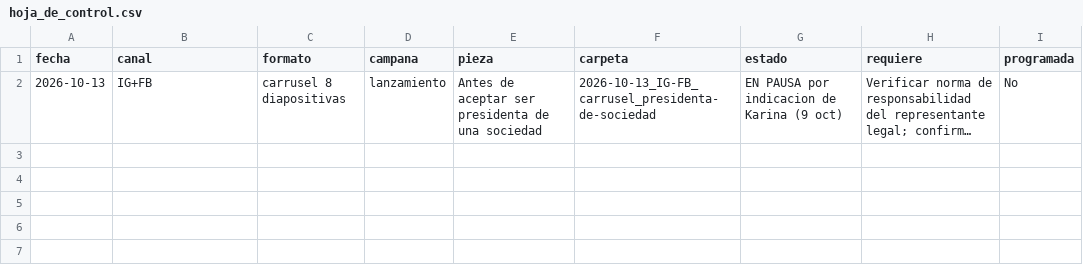
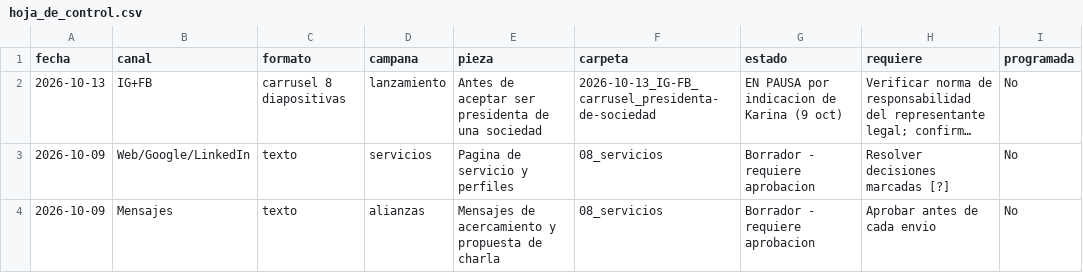
Before and after one commit to karalvar-sys/Mujeresgenerandoseriqueza, a CSV file: 04_produccion/hoja_de_control.csv, drawn as a sheet; long unchanged cells end in …; the diff names each change by its address in the sheet, - before the commit and + after, or states it on an @@ line.

```diff
--- a/04_produccion/hoja_de_control.csv
+++ b/04_produccion/hoja_de_control.csv
+row 3: 2026-10-09 | Web/Google/LinkedIn | texto | servicios | Pagina de servicio y perfiles | 08_servicios | Borrador - requiere aprobacion | Resolver decisiones marcadas [?] | No
+row 4: 2026-10-09 | Mensajes | texto | alianzas | Mensajes de acercamiento y propuesta de charla | 08_servicios | Borrador - requiere aprobacion | Aprobar antes de cada envio | No
```
Also changed, not shown: 9 other files.
